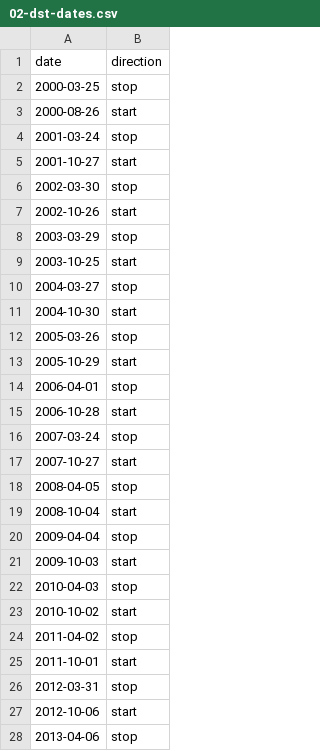
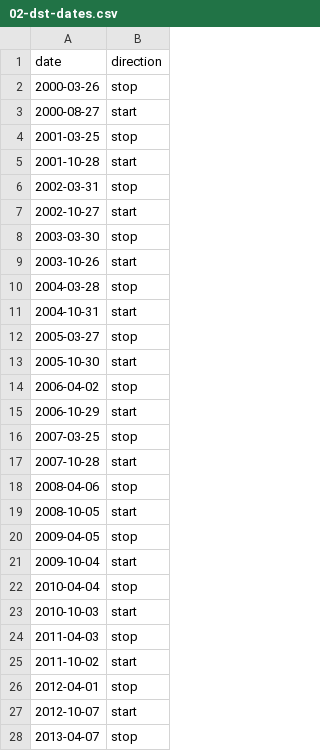
Before and after one commit to mdavis-xyz/applied-econometrics-dst, a CSV file: data/02-dst-dates.csv, drawn as a sheet; only a part is shown; the diff covers the shown part only.

Commit message:
move midday to control dummy var. Change to half-hourly data

```diff
--- a/data/02-dst-dates.csv
+++ b/data/02-dst-dates.csv
@@ -1,28 +1,28 @@
 date,direction
-2000-03-25,stop
-2000-08-26,start
-2001-03-24,stop
-2001-10-27,start
-2002-03-30,stop
-2002-10-26,start
-2003-03-29,stop
-2003-10-25,start
-2004-03-27,stop
-2004-10-30,start
-2005-03-26,stop
-2005-10-29,start
-2006-04-01,stop
-2006-10-28,start
-2007-03-24,stop
-2007-10-27,start
-2008-04-05,stop
-2008-10-04,start
-2009-04-04,stop
-2009-10-03,start
-2010-04-03,stop
-2010-10-02,start
-2011-04-02,stop
-2011-10-01,start
-2012-03-31,stop
-2012-10-06,start
-2013-04-06,stop
+2000-03-26,stop
+2000-08-27,start
+2001-03-25,stop
+2001-10-28,start
+2002-03-31,stop
+2002-10-27,start
+2003-03-30,stop
+2003-10-26,start
+2004-03-28,stop
+2004-10-31,start
+2005-03-27,stop
+2005-10-30,start
+2006-04-02,stop
+2006-10-29,start
+2007-03-25,stop
+2007-10-28,start
+2008-04-06,stop
+2008-10-05,start
+2009-04-05,stop
+2009-10-04,start
+2010-04-04,stop
+2010-10-03,start
+2011-04-03,stop
+2011-10-02,start
+2012-04-01,stop
+2012-10-07,start
+2013-04-07,stop
```
Also changed, not shown: 23 edited cells elsewhere in this file, 8 other files.
